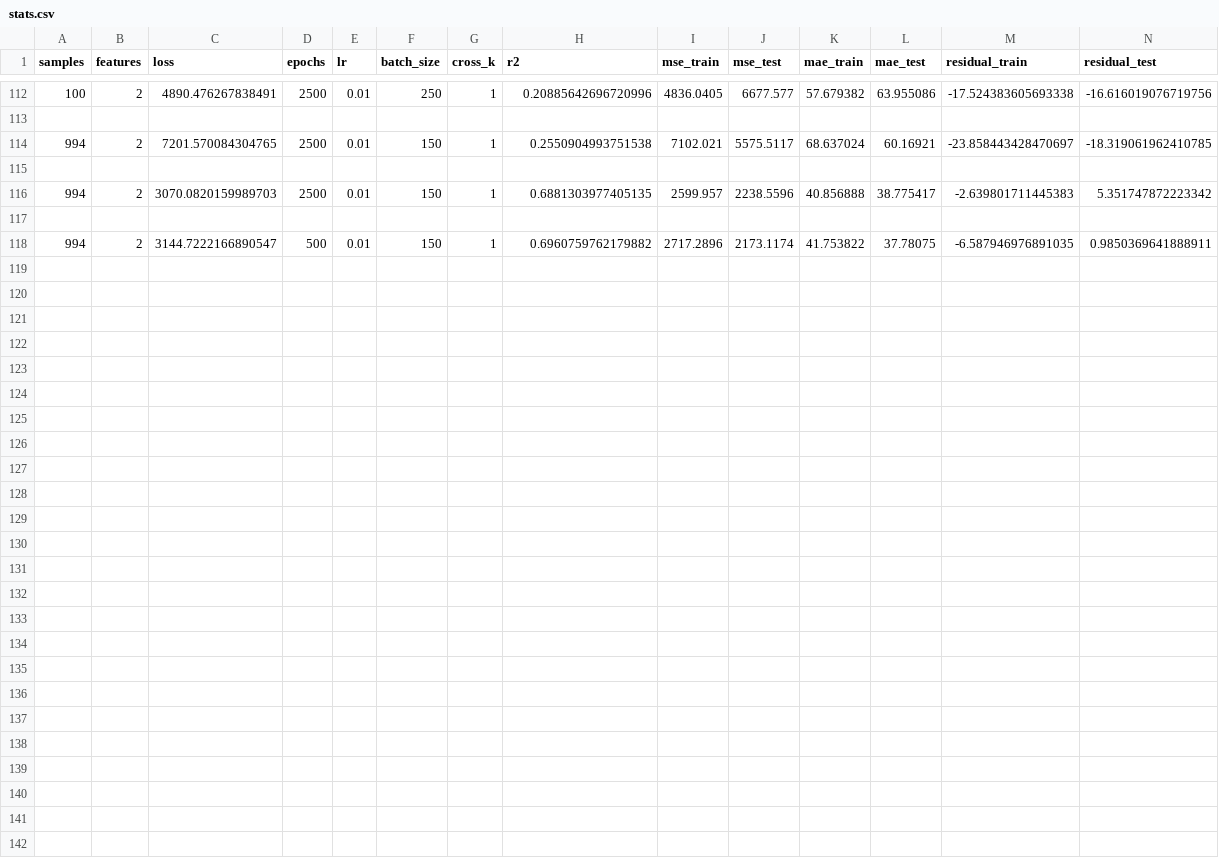
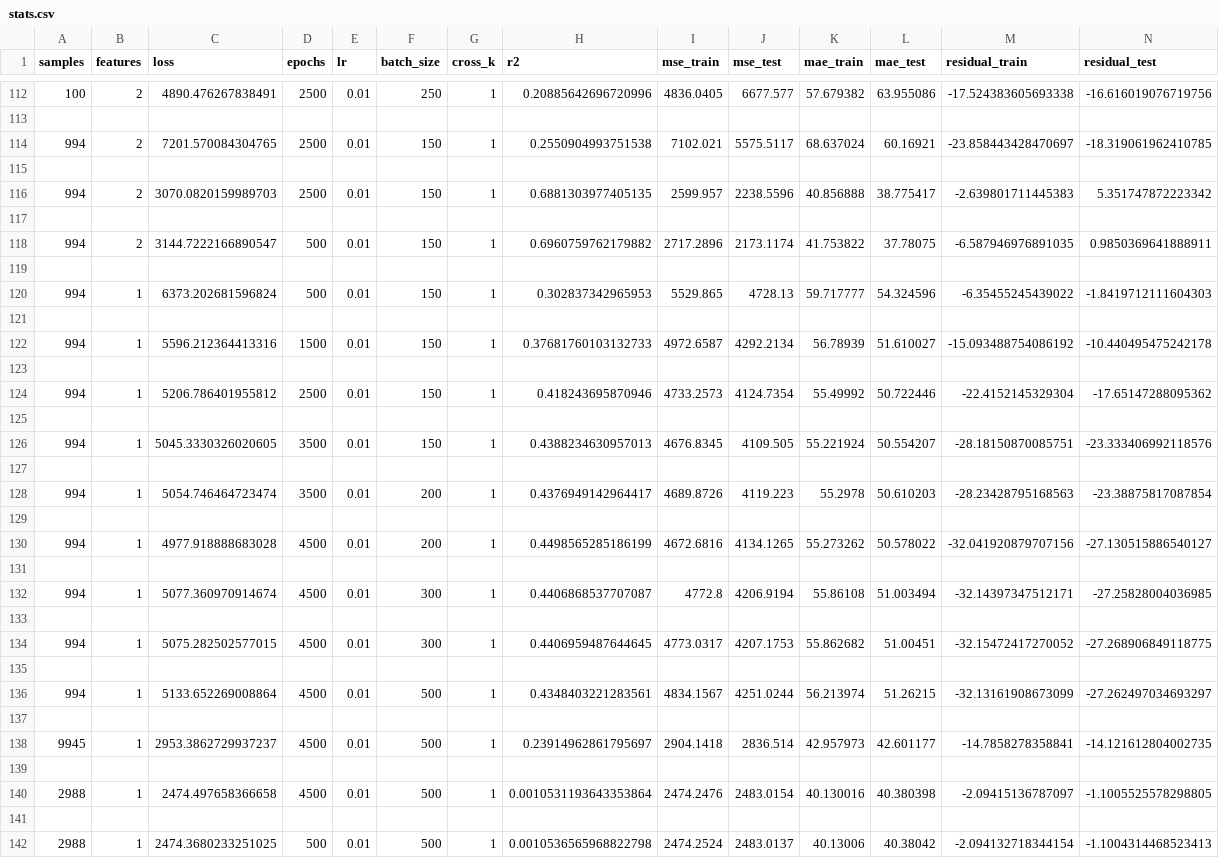
Before and after one commit to cecinuga/MarketAI, a CSV file: Data/stats.csv, drawn as a sheet; only a part is shown, gaps mark what is left out; the diff names each change by its address in the sheet, - before the commit and + after, or states it on an @@ line.

```diff
--- a/Data/stats.csv
+++ b/Data/stats.csv
+row 119: (empty)
+row 120: 994 | 1 | 6373.202681596824 | 500 | 0.01 | 150 | 1 | 0.302837342965953 | 5529.865 | 4728.13 | 59.717777 | 54.324596 | -6.35455245439022 | -1.8419712111604303
+row 121: (empty)
+row 122: 994 | 1 | 5596.212364413316 | 1500 | 0.01 | 150 | 1 | 0.37681760103132733 | 4972.6587 | 4292.2134 | 56.78939 | 51.610027 | -15.093488754086192 | -10.440495475242178
+row 123: (empty)
+row 124: 994 | 1 | 5206.786401955812 | 2500 | 0.01 | 150 | 1 | 0.418243695870946 | 4733.2573 | 4124.7354 | 55.49992 | 50.722446 | -22.4152145329304 | -17.65147288095362
+row 125: (empty)
+row 126: 994 | 1 | 5045.3330326020605 | 3500 | 0.01 | 150 | 1 | 0.4388234630957013 | 4676.8345 | 4109.505 | 55.221924 | 50.554207 | -28.18150870085751 | -23.333406992118576
+row 127: (empty)
+row 128: 994 | 1 | 5054.746464723474 | 3500 | 0.01 | 200 | 1 | 0.4376949142964417 | 4689.8726 | 4119.223 | 55.2978 | 50.610203 | -28.23428795168563 | -23.38875817087854
+row 129: (empty)
+row 130: 994 | 1 | 4977.918888683028 | 4500 | 0.01 | 200 | 1 | 0.4498565285186199 | 4672.6816 | 4134.1265 | 55.273262 | 50.578022 | -32.041920879707156 | -27.130515886540127
+row 131: (empty)
+row 132: 994 | 1 | 5077.360970914674 | 4500 | 0.01 | 300 | 1 | 0.4406868537707087 | 4772.8 | 4206.9194 | 55.86108 | 51.003494 | -32.14397347512171 | -27.25828004036985
+row 133: (empty)
+row 134: 994 | 1 | 5075.282502577015 | 4500 | 0.01 | 300 | 1 | 0.4406959487644645 | 4773.0317 | 4207.1753 | 55.862682 | 51.00451 | -32.15472417270052 | -27.268906849118775
+row 135: (empty)
+row 136: 994 | 1 | 5133.652269008864 | 4500 | 0.01 | 500 | 1 | 0.4348403221283561 | 4834.1567 | 4251.0244 | 56.213974 | 51.26215 | -32.13161908673099 | -27.262497034693297
+row 137: (empty)
+row 138: 9945 | 1 | 2953.3862729937237 | 4500 | 0.01 | 500 | 1 | 0.23914962861795697 | 2904.1418 | 2836.514 | 42.957973 | 42.601177 | -14.7858278358841 | -14.121612804002735
+row 139: (empty)
+row 140: 2988 | 1 | 2474.497658366658 | 4500 | 0.01 | 500 | 1 | 0.0010531193643353864 | 2474.2476 | 2483.0154 | 40.130016 | 40.380398 | -2.09415136787097 | -1.1005525578298805
+row 141: (empty)
+row 142: 2988 | 1 | 2474.3680233251025 | 500 | 0.01 | 500 | 1 | 0.0010536565968822798 | 2474.2524 | 2483.0137 | 40.13006 | 40.38042 | -2.094132718344154 | -1.1004314468523413
```
Also changed, not shown: 1 other file.
